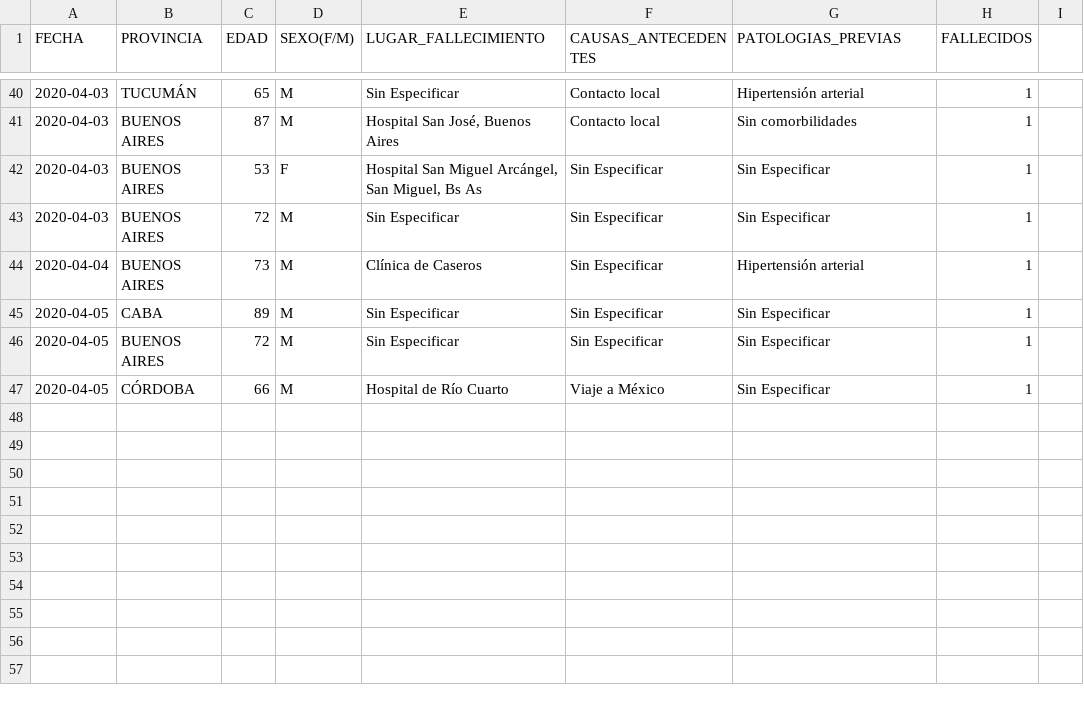
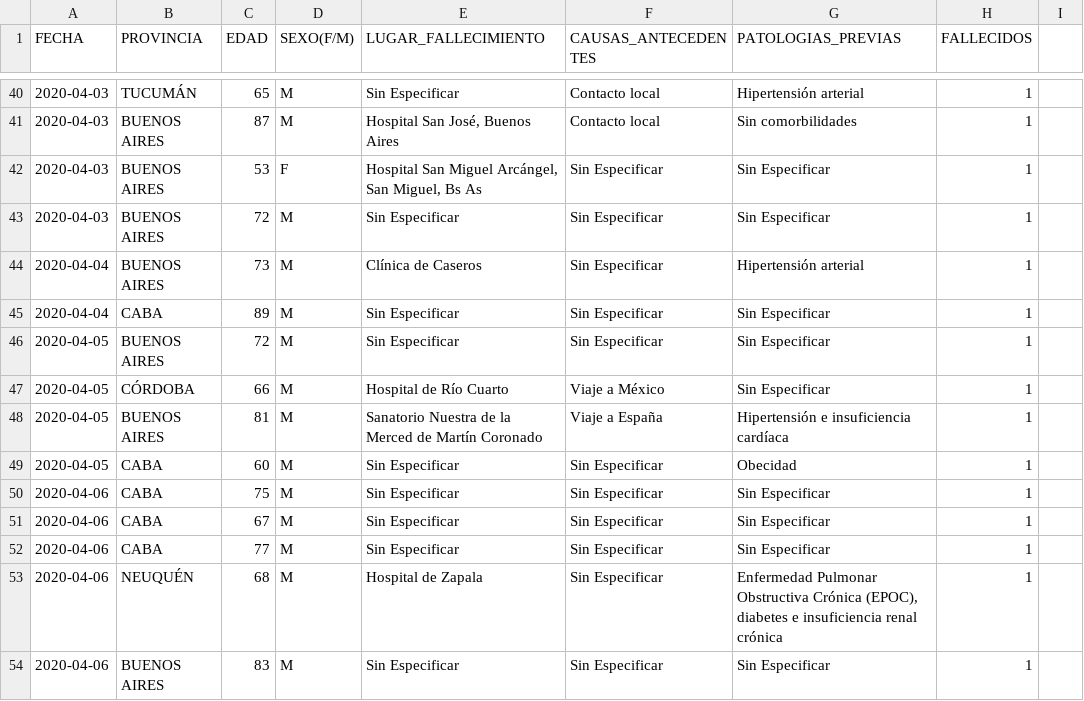
Before and after one commit to JIBarrionuevoGaltier/COVID-19-ARG, a CSV file: DATA_FALLECIDOS_DETALLE.csv (was DATA_PROVINCIAS_FALLECIDOS.csv), drawn as a sheet; only a part is shown, gaps mark what is left out.

```diff
--- a/DATA_PROVINCIAS_FALLECIDOS.csv
+++ b/DATA_FALLECIDOS_DETALLE.csv
@@ -44,4 +44,11 @@
 2020-04-04;BUENOS AIRES;73;M;Clínica de Caseros;Sin Especificar;Hipertensión arterial;1;
-2020-04-05;CABA;89;M;Sin Especificar;Sin Especificar;Sin Especificar;1;
+2020-04-04;CABA;89;M;Sin Especificar;Sin Especificar;Sin Especificar;1;
 2020-04-05;BUENOS AIRES;72;M;Sin Especificar;Sin Especificar;Sin Especificar;1;
 2020-04-05;CÓRDOBA;66;M;Hospital de Río Cuarto;Viaje a México;Sin Especificar;1;
+2020-04-05;BUENOS AIRES;81;M;Sanatorio Nuestra de la Merced de Martín Coronado;Viaje a España;Hipertensión e insuficiencia cardíaca;1;
+2020-04-05;CABA;60;M;Sin Especificar;Sin Especificar;Obecidad;1;
+2020-04-06;CABA;75;M;Sin Especificar;Sin Especificar;Sin Especificar;1;
+2020-04-06;CABA;67;M;Sin Especificar;Sin Especificar;Sin Especificar;1;
+2020-04-06;CABA;77;M;Sin Especificar;Sin Especificar;Sin Especificar;1;
+2020-04-06;NEUQUÉN;68;M;Hospital de Zapala;Sin Especificar;Enfermedad Pulmonar Obstructiva Crónica (EPOC), diabetes e insuficiencia renal crónica;1;
+2020-04-06;BUENOS AIRES;83;M;Sin Especificar;Sin Especificar;Sin Especificar;1;
```
Also changed, not shown: DATA_ARGENTINA.csv, DATA_PAISXPROVINCIAS_CONFIMADOS_FALLECIDOS.csv, 4 other files.
